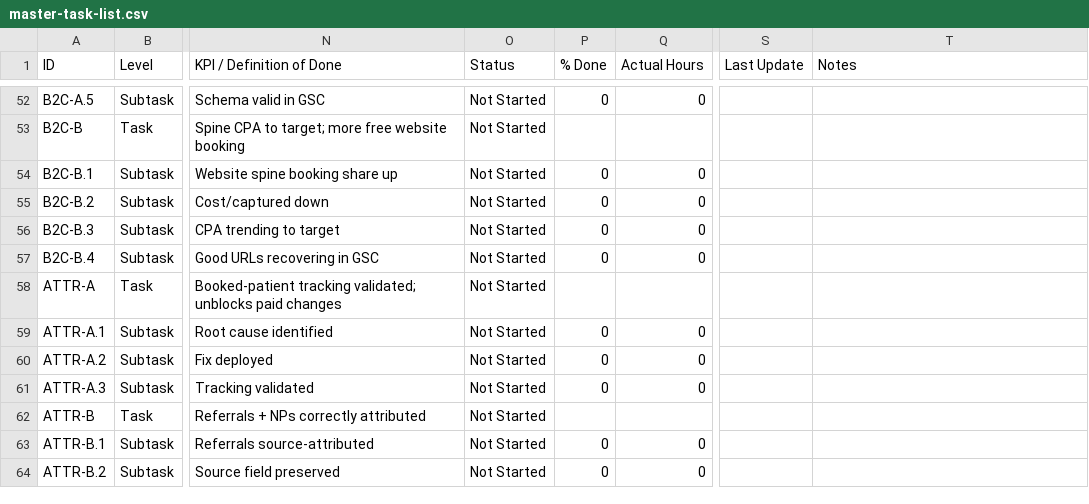
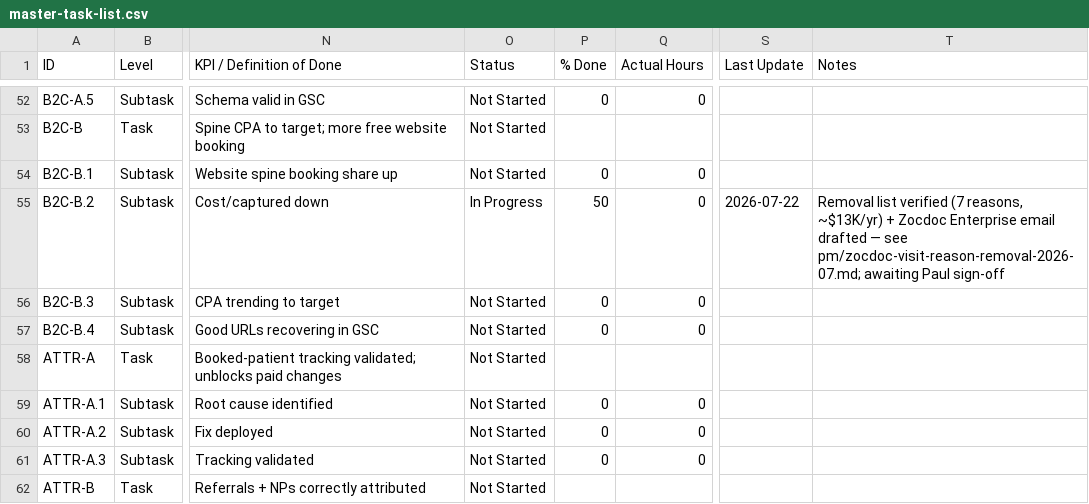
Before and after one commit to JosephAndrewMacLean/SHP, a CSV file: pm/master-task-list.csv, drawn as a sheet; only a part is shown, gaps mark what is left out; the shorter side is filled out with more unchanged rows; the diff names each change by its address in the sheet, - before the commit and + after, or states it on an @@ line.

```diff
--- a/pm/master-task-list.csv
+++ b/pm/master-task-list.csv
-O55 (Status): Not Started
+O55 (Status): In Progress
-P55 (% Done): 0
+P55 (% Done): 50
-S55 (Last Update): (empty)
+S55 (Last Update): 2026-07-22
-T55 (Notes): (empty)
+T55 (Notes): Removal list verified (7 reasons, ~$13K/yr) + Zocdoc Enterprise email drafted — see pm/zocdoc-visit-reason-removal-2026-07.md; awaiting Paul sign-off
```
Also changed, not shown: 2 other files.
